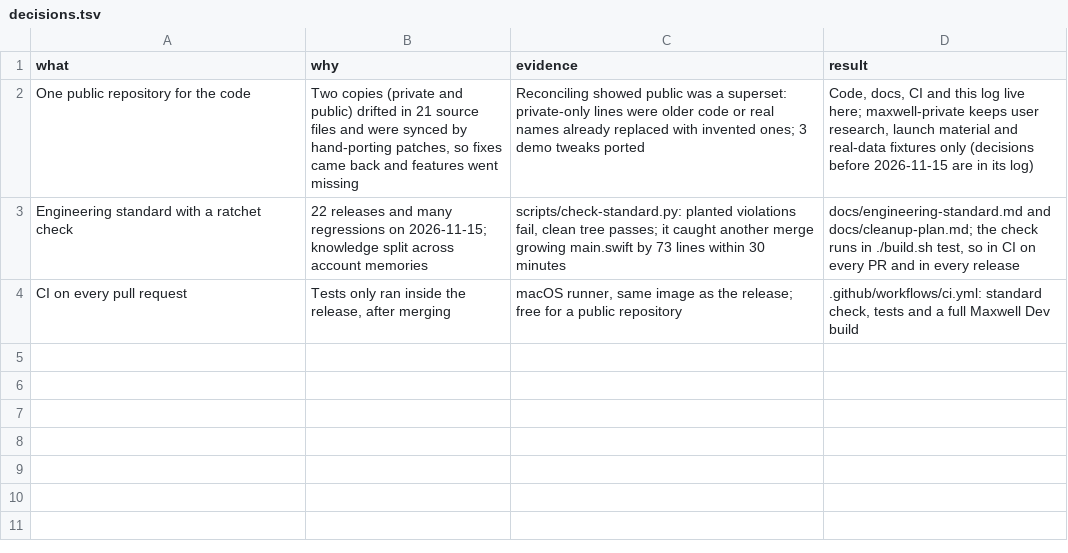
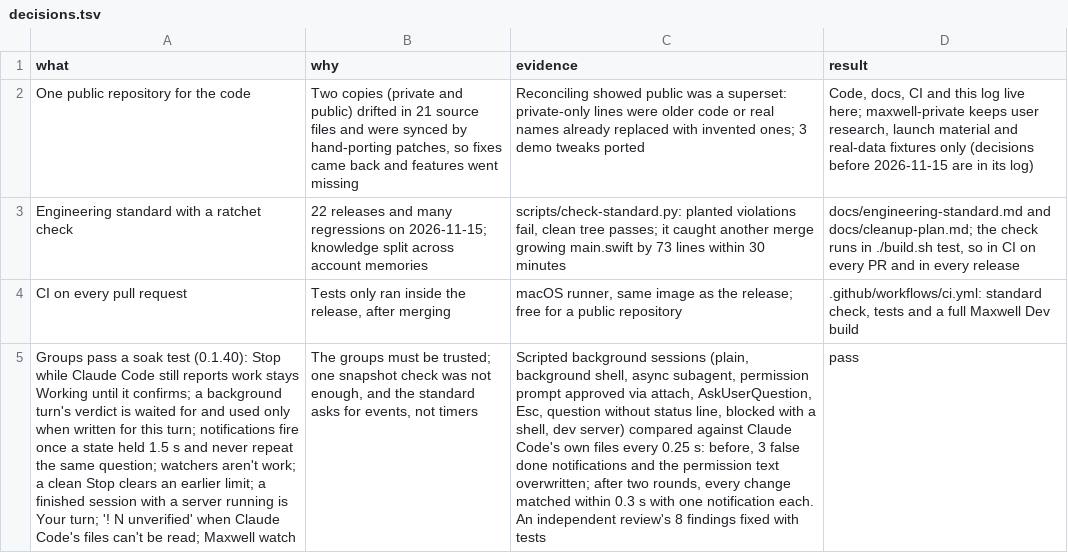
Before and after one commit to robinsadeghpour/maxwell, a TSV file: docs/decisions.tsv, drawn as a sheet; the diff names each change by its address in the sheet, - before the commit and + after, or states it on an @@ line.

```diff
--- a/docs/decisions.tsv
+++ b/docs/decisions.tsv
+row 5: Groups pass a soak test (0.1.40): Stop while Claude Code still reports work stays Working until it confirms; a background turn's verdict is waited for and used only when written for this turn; notifications fire once a state held 1.5 s and never repeat the same question; watchers aren't work; a clean Stop clears an earlier limit; a finished session with a server running is Your turn; '! N unverified' when Claude Code's files can't be read; Maxwell watch | The groups must be trusted; one snapshot check was not enough, and the standard asks for events, not timers | Scripted background sessions (plain, background shell, async subagent, permission prompt approved via attach, AskUserQuestion, Esc, question without status line, blocked with a shell, dev server) compared against Claude Code's own files every 0.25 s: before, 3 false done notifications and the permission text overwritten; after two rounds, every change matched within 0.3 s with one notification each. An independent review's 8 findings fixed with tests | pass
```
Also changed, not shown: 26 other files.
